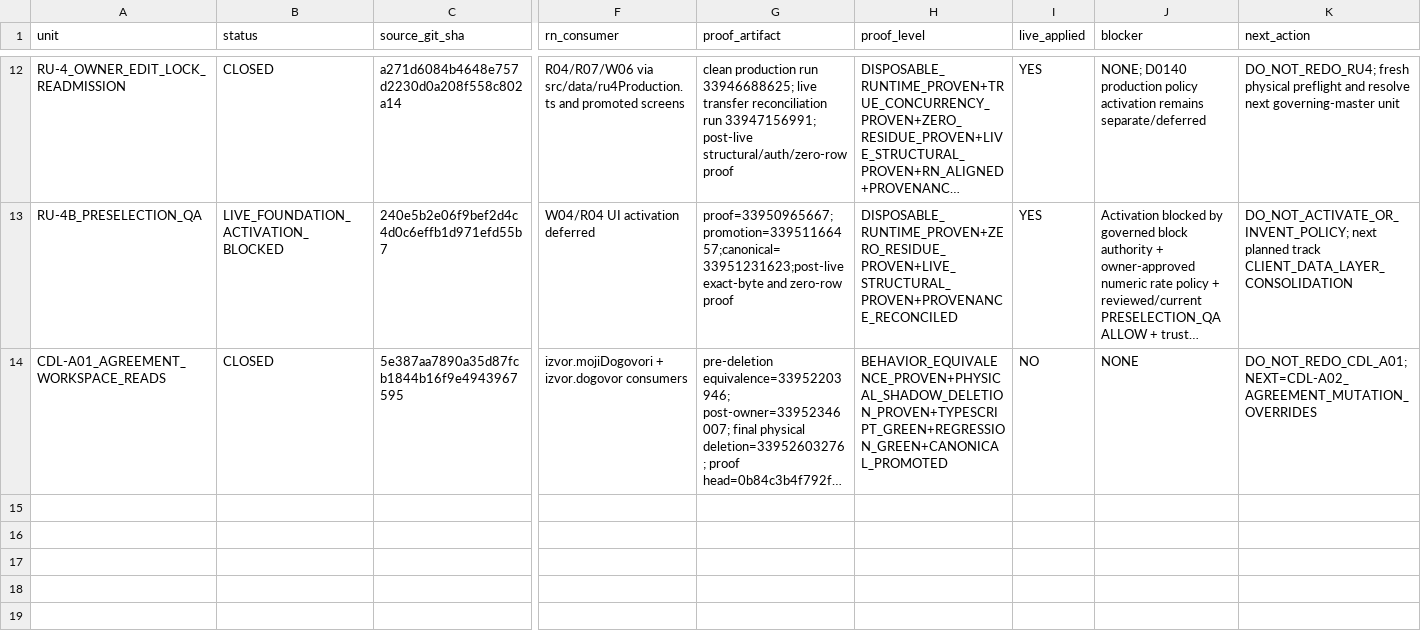
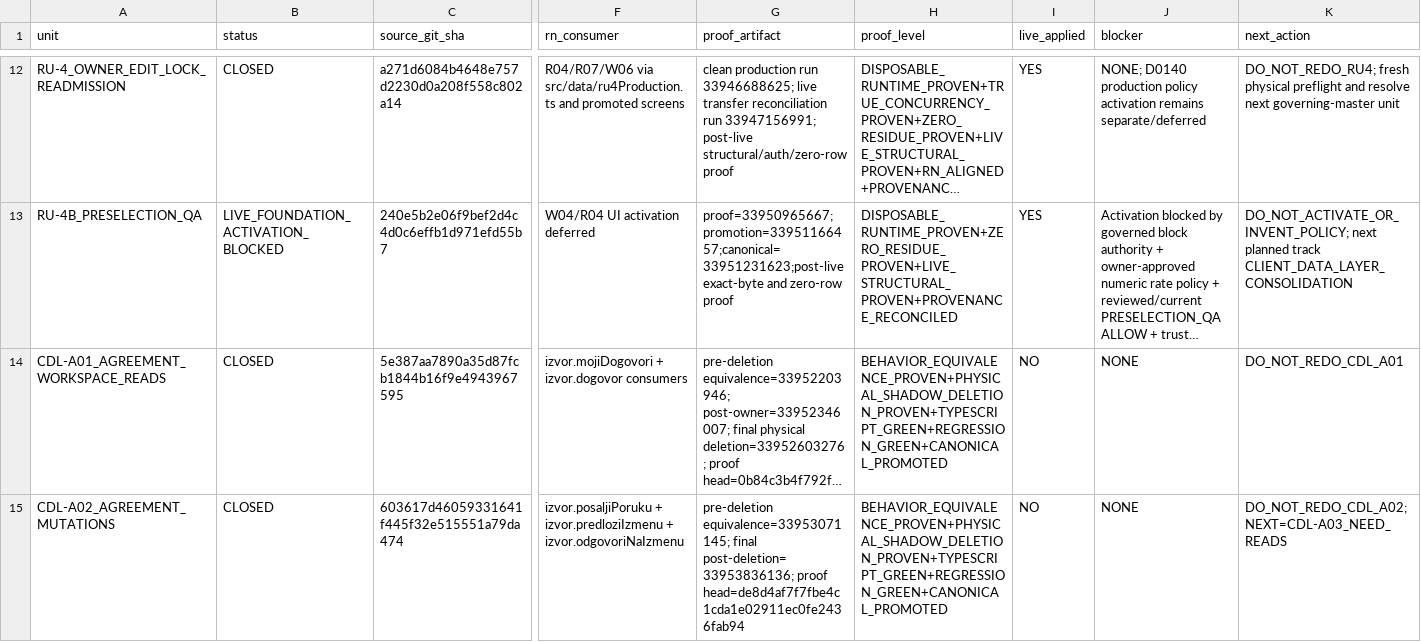
Before and after one commit to Uskoci1/USKOCI-CLEAN, a CSV file: docs/implementation/IMPLEMENTATION_STATUS_LEDGER.csv, drawn as a sheet; only a part is shown, gaps mark what is left out; long unchanged cells end in …; rows hold the shown columns only; the diff names each change by its address in the sheet, - before the commit and + after, or states it on an @@ line.

Commit message:
docs(cdl): record CDL-A02 canonical closure

```diff
--- a/docs/implementation/IMPLEMENTATION_STATUS_LEDGER.csv
+++ b/docs/implementation/IMPLEMENTATION_STATUS_LEDGER.csv
-K14 (next_action): DO_NOT_REDO_CDL_A01; NEXT=CDL-A02_AGREEMENT_MUTATION_OVERRIDES
+K14 (next_action): DO_NOT_REDO_CDL_A01
+row 15: CDL-A02_AGREEMENT_MUTATIONS | CLOSED | 603617d46059331641f445f32e515551a79da474 | izvor.posaljiPoruku + izvor.predloziIzmenu + izvor.odgovoriNaIzmenu | pre-deletion equivalence=33953071145; final post-deletion=33953836136; proof head=de8d4af7f7fbe4c1cda1e02911ec0fe2436fab94 | BEHAVIOR_EQUIVALENCE_PROVEN+PHYSICAL_SHADOW_DELETION_PROVEN+TYPESCRIPT_GREEN+REGRESSION_GREEN+CANONICAL_PROMOTED | NO | NONE | DO_NOT_REDO_CDL_A02; NEXT=CDL-A03_NEED_READS
```
